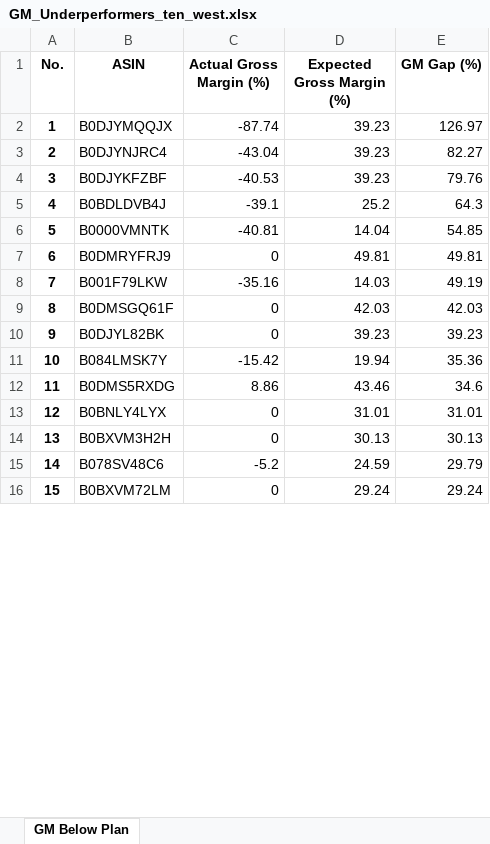
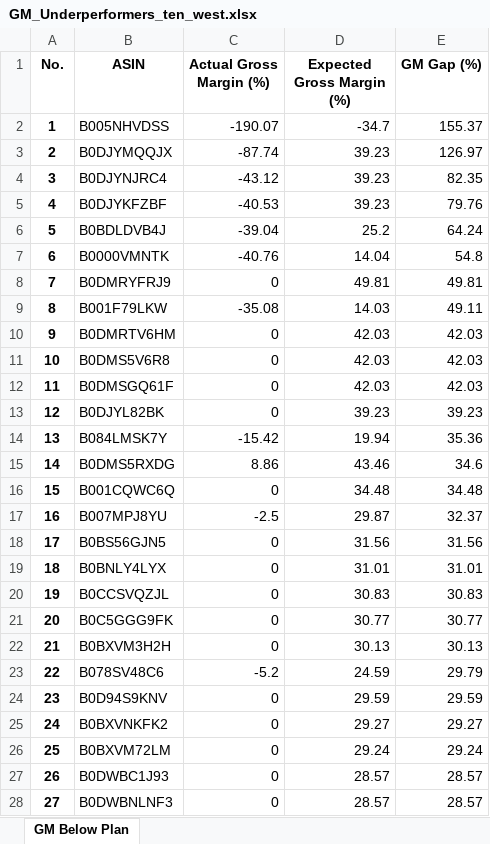
Before and after one commit to nhockcuncon77/ten-west, an Excel workbook: GM_Underperformers_ten_west.xlsx, sheet GM Below Plan, drawn as a sheet; only a part is shown; values as stored, in another font and other column widths than the file's, no borders; addresses are those after the commit; the diff covers the shown part only; the diff names each change by its address in the sheet, - before the commit and + after, or states it on an @@ line.

```diff
--- a/GM_Underperformers_ten_west.xlsx (sheet GM Below Plan)
+++ b/GM_Underperformers_ten_west.xlsx (sheet GM Below Plan)
+row 2: 1 | B005NHVDSS | -190.07 | -34.7 | 155.37
@@ column A (No.) renumbered between rows 3 and 177 @@
-C4 (Actual Gross Margin (%)): -43.04
+C4 (Actual Gross Margin (%)): -43.12
-E4 (GM Gap (%)): 82.27
+E4 (GM Gap (%)): 82.35
-C6 (Actual Gross Margin (%)): -39.1
+C6 (Actual Gross Margin (%)): -39.04
-E6 (GM Gap (%)): 64.3
+E6 (GM Gap (%)): 64.24
-C7 (Actual Gross Margin (%)): -40.81
+C7 (Actual Gross Margin (%)): -40.76
-E7 (GM Gap (%)): 54.85
+E7 (GM Gap (%)): 54.8
-C9 (Actual Gross Margin (%)): -35.16
+C9 (Actual Gross Margin (%)): -35.08
-E9 (GM Gap (%)): 49.19
+E9 (GM Gap (%)): 49.11
+row 10: 9 | B0DMRTV6HM | 0 | 42.03 | 42.03
+row 11: 10 | B0DMS5V6R8 | 0 | 42.03 | 42.03
+row 16: 15 | B001CQWC6Q | 0 | 34.48 | 34.48
+row 17: 16 | B007MPJ8YU | -2.5 | 29.87 | 32.37
+row 18: 17 | B0BS56GJN5 | 0 | 31.56 | 31.56
+row 20: 19 | B0CCSVQZJL | 0 | 30.83 | 30.83
+row 21: 20 | B0C5GGG9FK | 0 | 30.77 | 30.77
+row 24: 23 | B0D94S9KNV | 0 | 29.59 | 29.59
+row 25: 24 | B0BXVNKFK2 | 0 | 29.27 | 29.27
+row 27: 26 | B0DWBC1J93 | 0 | 28.57 | 28.57
+row 28: 27 | B0DWBNLNF3 | 0 | 28.57 | 28.57
```
Also changed, not shown: 110 added rows and 26 edited cells elsewhere in this sheet, full_detailed_aggregated_report_brand_ten_west.xlsx, full_detailed_aggregated_report_gm_ten_west.xlsx, 4 other files.
